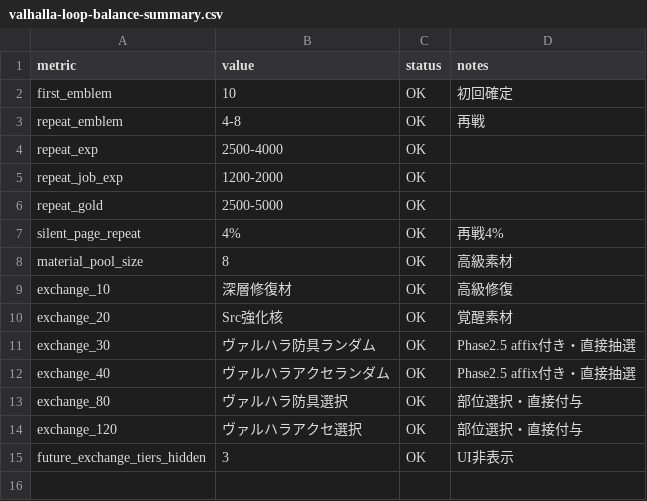
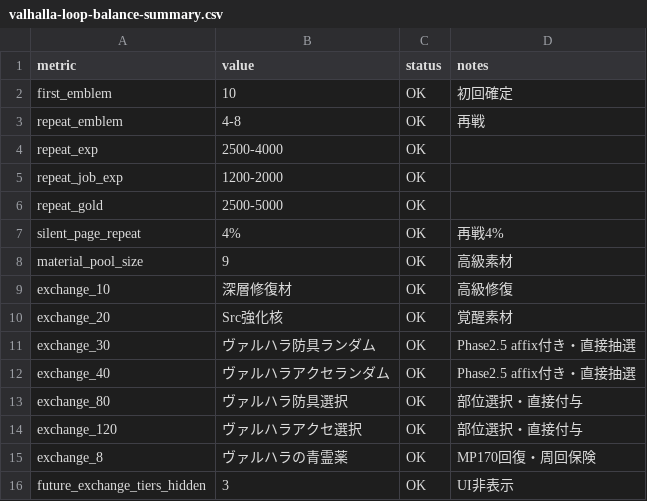
Before and after one commit to ysakoregapro-cpu/ashen-pilgrimage-bot, a CSV file: reports/valhalla-loop-balance-summary.csv, drawn as a sheet.

```diff
--- a/reports/valhalla-loop-balance-summary.csv
+++ b/reports/valhalla-loop-balance-summary.csv
@@ -7,3 +7,3 @@ repeat_gold,2500-5000,OK,
 silent_page_repeat,4%,OK,再戦4%
-material_pool_size,8,OK,高級素材
+material_pool_size,9,OK,高級素材
 exchange_10,深層修復材,OK,高級修復
@@ -14,2 +14,3 @@ exchange_80,ヴァルハラ防具選択,OK,部位選択・直接付与
 exchange_120,ヴァルハラアクセ選択,OK,部位選択・直接付与
+exchange_8,ヴァルハラの青霊薬,OK,MP170回復・周回保険
 future_exchange_tiers_hidden,3,OK,UI非表示
```
Also changed, not shown: reports/economy-reward-balance-summary.csv, reports/guide/items.csv, 50 other files.
